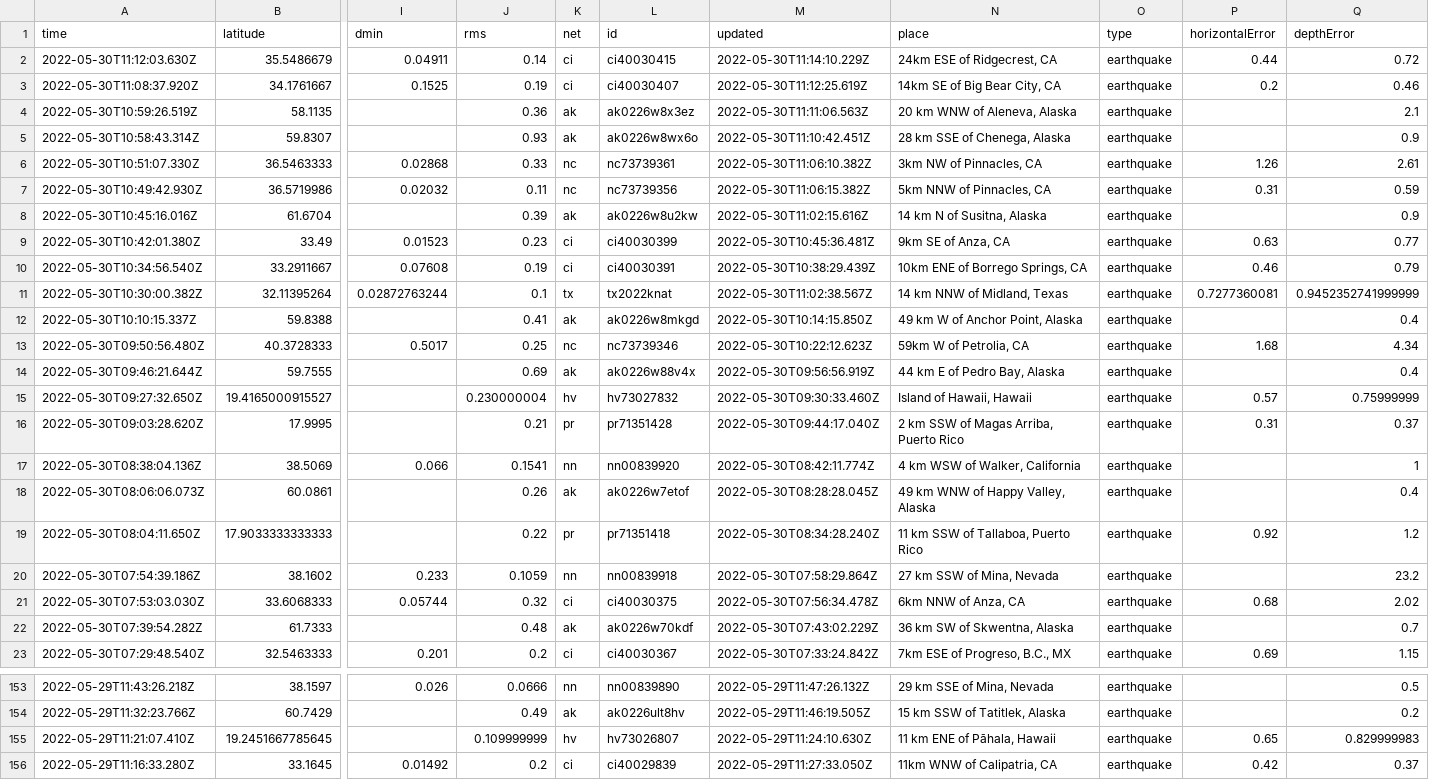
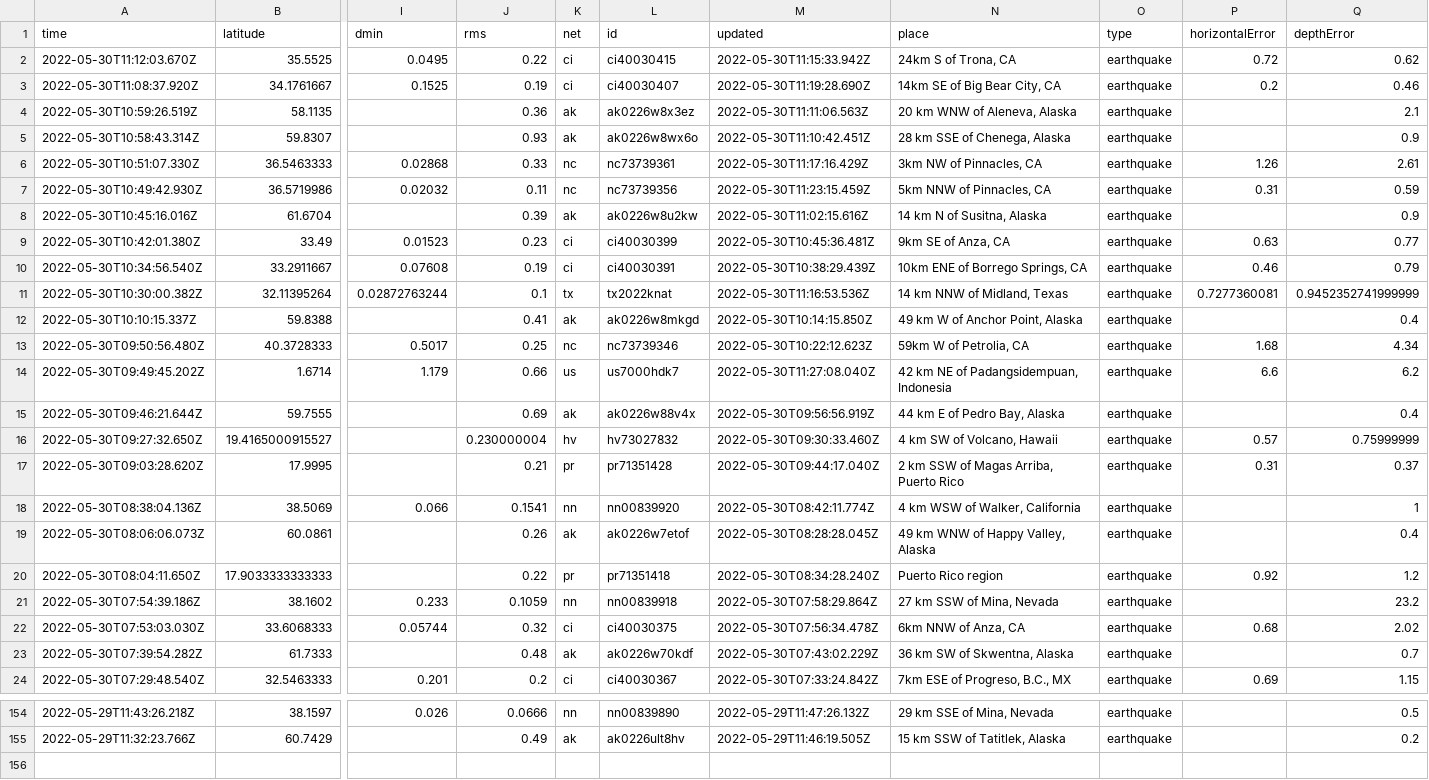
Before and after one commit to dlbranham/my-data-robot, a CSV file: usgs_current.csv, drawn as a sheet; only a part is shown, gaps mark what is left out; removed rows and columns are numbered as before the commit, all else as after; rows hold the shown columns only; the diff covers the shown part only; the diff names each change by its address in the sheet, - before the commit and + after, or states it on an @@ line.

```diff
--- a/usgs_current.csv
+++ b/usgs_current.csv
-row 2: 2022-05-30T11:12:03.630Z | 35.5486679 | 0.04911 | 0.14 | ci | ci40030415 | 2022-05-30T11:14:10.229Z | 24km ESE of Ridgecrest, CA | earthquake | 0.44 | 0.72
+row 2: 2022-05-30T11:12:03.670Z | 35.5525 | 0.0495 | 0.22 | ci | ci40030415 | 2022-05-30T11:15:33.942Z | 24km S of Trona, CA | earthquake | 0.72 | 0.62
-M3 (updated): 2022-05-30T11:12:25.619Z
+M3 (updated): 2022-05-30T11:19:28.690Z
-M6 (updated): 2022-05-30T11:06:10.382Z
+M6 (updated): 2022-05-30T11:17:16.429Z
-M7 (updated): 2022-05-30T11:06:15.382Z
+M7 (updated): 2022-05-30T11:23:15.459Z
-M11 (updated): 2022-05-30T11:02:38.567Z
+M11 (updated): 2022-05-30T11:16:53.536Z
+row 14: 2022-05-30T09:49:45.202Z | 1.6714 | 1.179 | 0.66 | us | us7000hdk7 | 2022-05-30T11:27:08.040Z | 42 km NE of Padangsidempuan, Indonesia | earthquake | 6.6 | 6.2
-N16 (place): Island of Hawaii, Hawaii
+N16 (place): 4 km SW of Volcano, Hawaii
-N20 (place): 11 km SSW of Tallaboa, Puerto Rico
+N20 (place): Puerto Rico region
-row 155: 2022-05-29T11:21:07.410Z | 19.2451667785645 |  | 0.109999999 | hv | hv73026807 | 2022-05-29T11:24:10.630Z | 11 km ENE of Pāhala, Hawaii | earthquake | 0.65 | 0.829999983
-row 156: 2022-05-29T11:16:33.280Z | 33.1645 | 0.01492 | 0.2 | ci | ci40029839 | 2022-05-29T11:27:33.050Z | 11km WNW of Calipatria, CA | earthquake | 0.42 | 0.37
```
Also changed, not shown: 4 edited cells elsewhere in this file.
